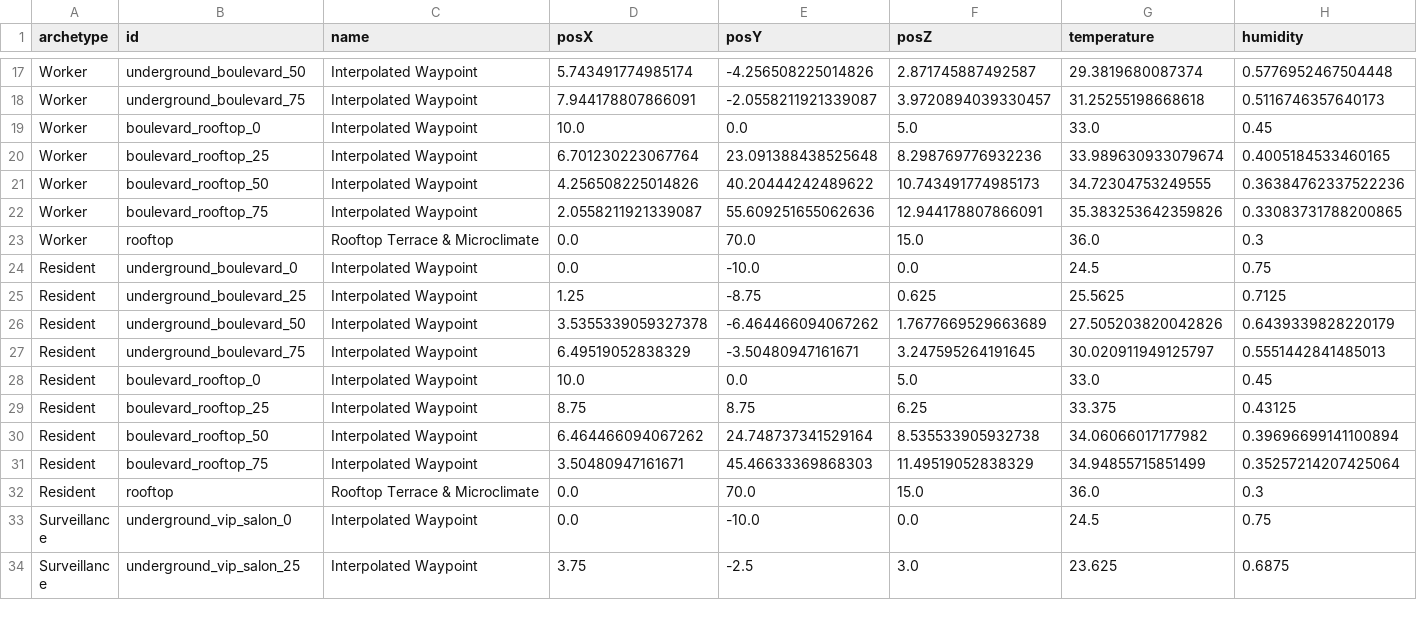
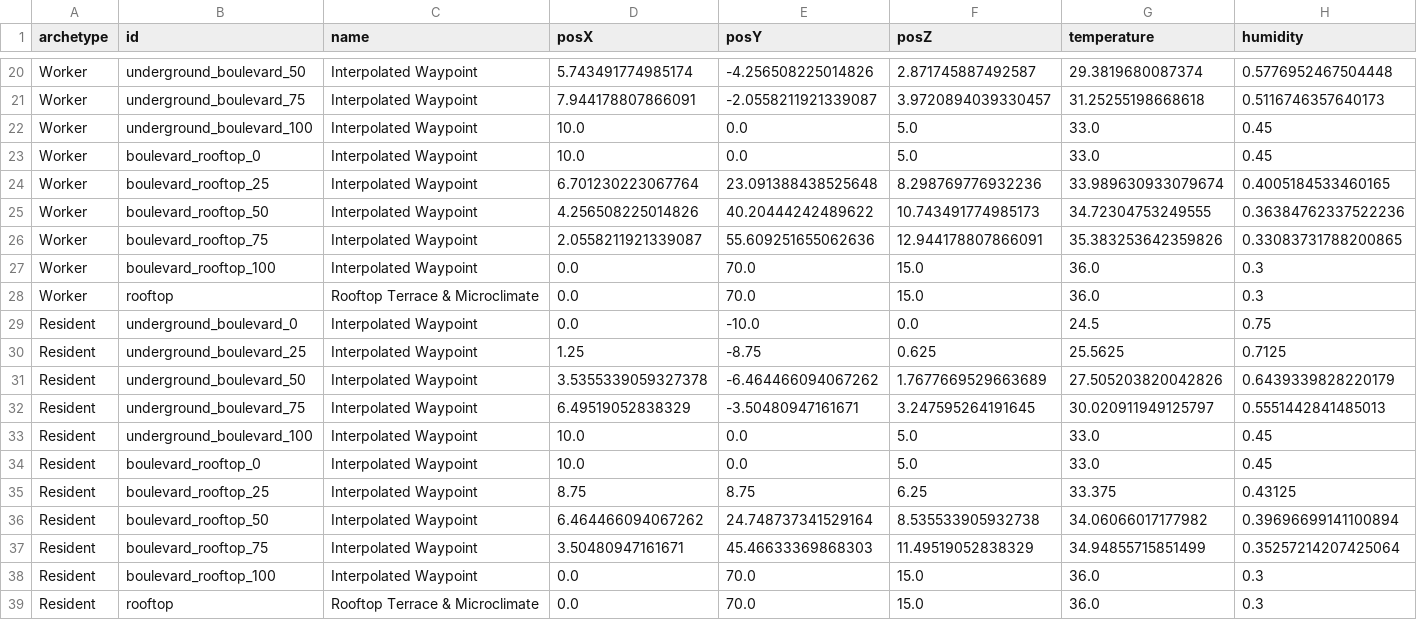
Before and after one commit to piotrcurious/philosophy_junkbox, a CSV file: high_dim_trajectories.csv, drawn as a sheet; only a part is shown, gaps mark what is left out; the shorter side is filled out with more unchanged rows; rows hold the shown columns only; the diff covers the shown part only; the diff names each change by its address in the sheet, - before the commit and + after, or states it on an @@ line.

```diff
--- a/high_dim_trajectories.csv
+++ b/high_dim_trajectories.csv
+row 22: Worker | underground_boulevard_100 | Interpolated Waypoint | 10.0 | 0.0 | 5.0 | 33.0 | 0.45
+row 27: Worker | boulevard_rooftop_100 | Interpolated Waypoint | 0.0 | 70.0 | 15.0 | 36.0 | 0.3
+row 33: Resident | underground_boulevard_100 | Interpolated Waypoint | 10.0 | 0.0 | 5.0 | 33.0 | 0.45
+row 38: Resident | boulevard_rooftop_100 | Interpolated Waypoint | 0.0 | 70.0 | 15.0 | 36.0 | 0.3
```
Also changed, not shown: 6 added rows elsewhere in this file, drifting_logs/galeria_lafayette/high_dim_trajectories.csv, 5 other files.
